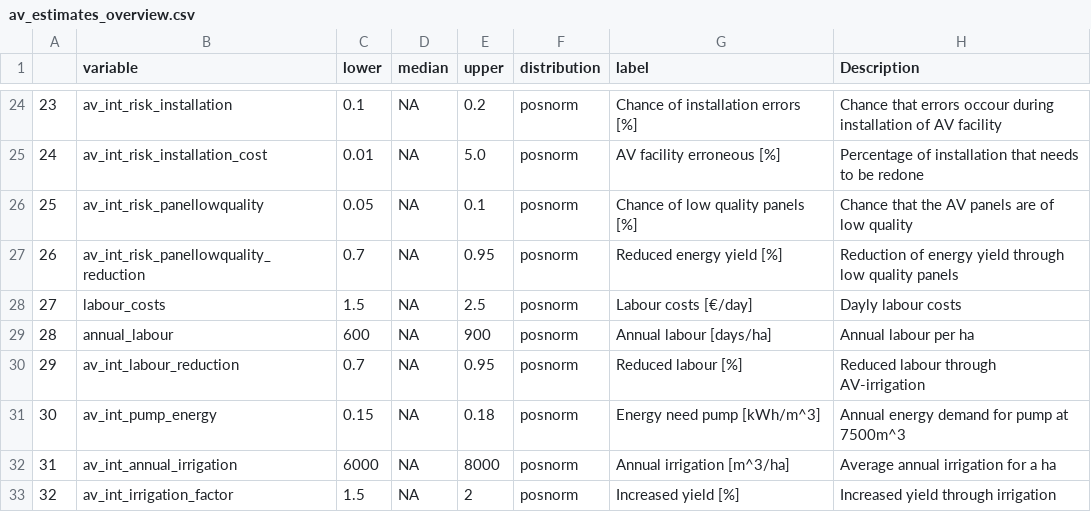
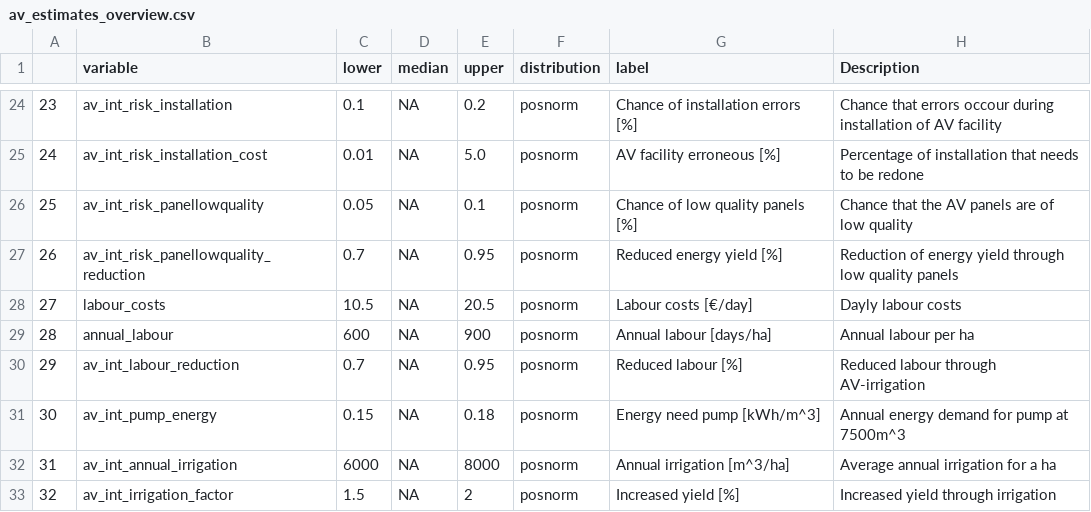
Before and after one commit to NiHe42/DecisionAnalysis_Agrivoltaics, a CSV file: data/av_estimates_overview.csv, drawn as a sheet; only a part is shown, gaps mark what is left out.

Commit message:
Update av_estimates_overview.csv

```diff
--- a/data/av_estimates_overview.csv
+++ b/data/av_estimates_overview.csv
@@ -27,3 +27,3 @@
 "26","av_int_risk_panellowquality_reduction",0.7,NA,0.95,"posnorm","Reduced energy yield [%]","Reduction of energy yield through low quality panels"
-"27","labour_costs",1.5,NA,2.5,"posnorm","Labour costs [€/day]","Dayly labour costs"
+"27","labour_costs",10.5,NA,20.5,"posnorm","Labour costs [€/day]","Dayly labour costs"
 "28","annual_labour",600,NA,900,"posnorm","Annual labour [days/ha]","Annual labour per ha"
```
